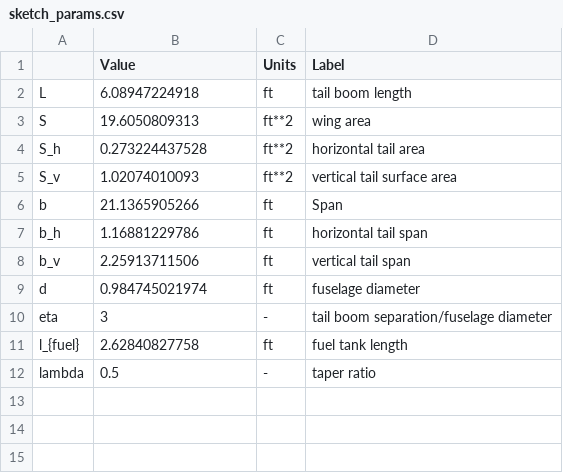
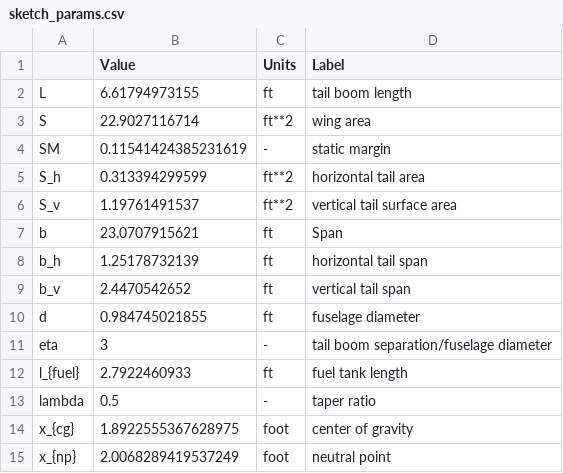
Before and after one commit to convexengineering/gplibrary, a CSV file: 1682/gas_male/sketch_params.csv, drawn as a sheet.

Commit message:
calculate cg; calculate static margin for different payloads

```diff
--- a/1682/gas_male/sketch_params.csv
+++ b/1682/gas_male/sketch_params.csv
@@ -1,12 +1,15 @@
 ,Value,Units,Label
-L,6.08947224918,ft,tail boom length
-S,19.6050809313,ft**2,wing area
-S_h,0.273224437528,ft**2,horizontal tail area
-S_v,1.02074010093,ft**2,vertical tail surface area
-b,21.1365905266,ft,Span
-b_h,1.16881229786,ft,horizontal tail span
-b_v,2.25913711506,ft,vertical tail span
-d,0.984745021974,ft,fuselage diameter
+L,6.61794973155,ft,tail boom length
+S,22.9027116714,ft**2,wing area
+SM,0.11541424385231619,-,static margin
+S_h,0.313394299599,ft**2,horizontal tail area
+S_v,1.19761491537,ft**2,vertical tail surface area
+b,23.0707915621,ft,Span
+b_h,1.25178732139,ft,horizontal tail span
+b_v,2.4470542652,ft,vertical tail span
+d,0.984745021855,ft,fuselage diameter
 eta,3,-,tail boom separation/fuselage diameter
-l_{fuel},2.62840827758,ft,fuel tank length
+l_{fuel},2.7922460933,ft,fuel tank length
 lambda,0.5,-,taper ratio
+x_{cg},1.8922555367628975,foot,center of gravity
+x_{np},2.0068289419537249,foot,neutral point
```
Also changed, not shown: 3 other files.
